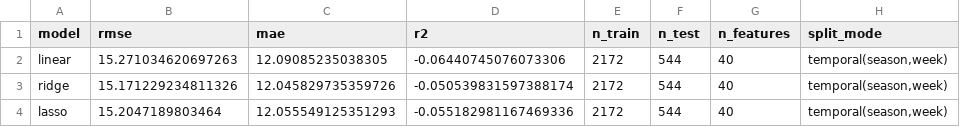
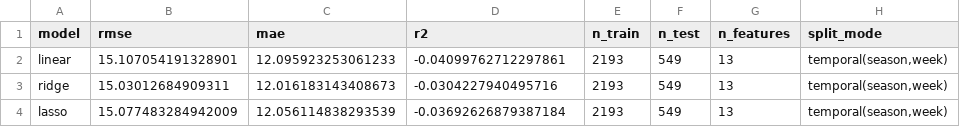
Before and after one commit to Clownworldenjoyer76/cfb_for_mat, a CSV file: data/model_regression_metrics.csv, drawn as a sheet.

```diff
--- a/data/model_regression_metrics.csv
+++ b/data/model_regression_metrics.csv
@@ -1,4 +1,4 @@
 model,rmse,mae,r2,n_train,n_test,n_features,split_mode
-linear,15.271034620697263,12.09085235038305,-0.06440745076073306,2172,544,40,"temporal(season,week)"
-ridge,15.171229234811326,12.045829735359726,-0.050539831597388174,2172,544,40,"temporal(season,week)"
-lasso,15.2047189803464,12.055549125351293,-0.055182981167469336,2172,544,40,"temporal(season,week)"
+linear,15.107054191328901,12.095923253061233,-0.04099762712297861,2193,549,13,"temporal(season,week)"
+ridge,15.03012684909311,12.016183143408673,-0.0304227940495716,2193,549,13,"temporal(season,week)"
+lasso,15.077483284942009,12.056114838293539,-0.03692626879387184,2193,549,13,"temporal(season,week)"
```
Also changed, not shown: data/model_regression_coeffs.csv, 4 other files.
